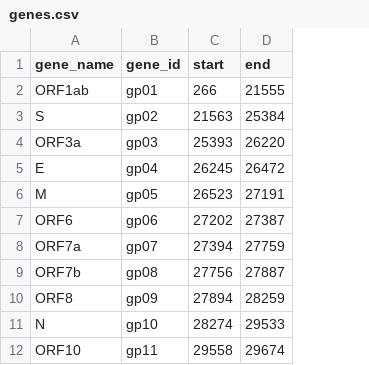
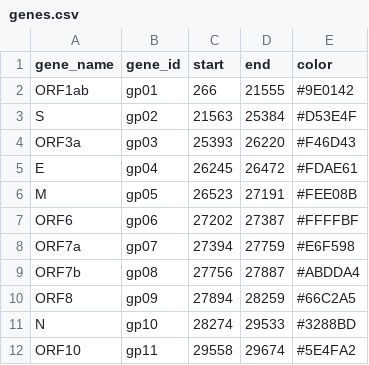
Before and after one commit to cbg-ethz/SARS-CoV-2_Analysis, a CSV file: references/genes.csv, drawn as a sheet; the diff names each change by its address in the sheet, - before the commit and + after, or states it on an @@ line.

Commit message:
Improve gene bar plot

```diff
--- a/references/genes.csv
+++ b/references/genes.csv
+column E (color), rows 2-12: #9E0142 | #D53E4F | #F46D43 | #FDAE61 | #FEE08B | #FFFFBF | #E6F598 | #ABDDA4 | #66C2A5 | #3288BD | #5E4FA2
```
Also changed, not shown: 1 other file.
